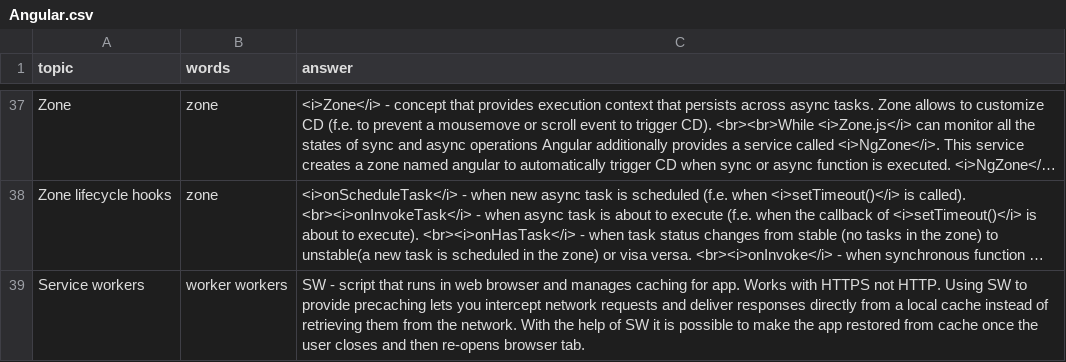
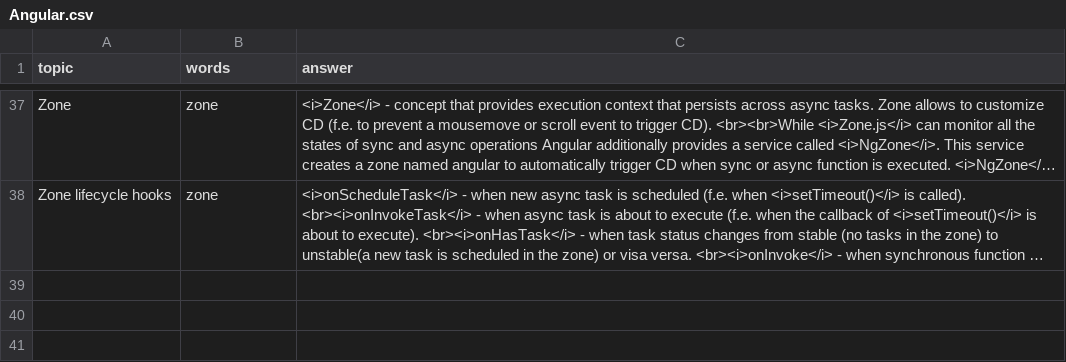
Before and after one commit to DzmitryAlifer/tech-interview-helper, a CSV file: src/assets/Angular.csv, drawn as a sheet; only a part is shown, gaps mark what is left out; long unchanged cells end in …; the diff names each change by its address in the sheet, - before the commit and + after, or states it on an @@ line.

```diff
--- a/src/assets/Angular.csv
+++ b/src/assets/Angular.csv
-row 39: Service workers | worker workers | SW - script that runs in web browser and manages caching for app. Works with HTTPS not HTTP. Using SW to provide precaching lets you intercept network requests and deliver responses directly from a local cache instead of retrieving them from the network. With the help of SW it is possible to make the app restored from cache once the user closes and then re-opens browser tab.
```
Also changed, not shown: src/assets/JavaScript.csv, 2 other files.
